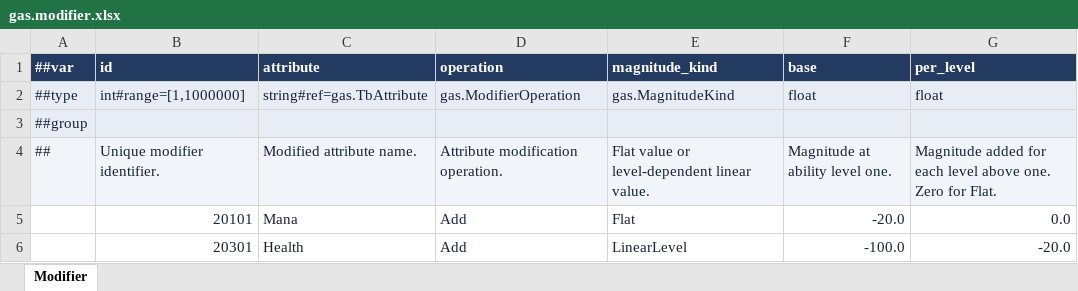
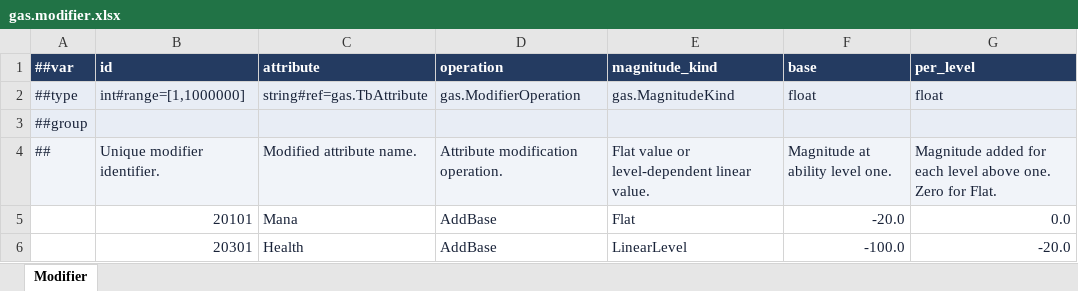
Before and after one commit to JiLingXiaoBai/bevy_gas_template, an Excel workbook: config/tables/gas.modifier.xlsx, sheet Modifier, drawn as a sheet; values as stored, in another font and other column widths than the file's, no borders; the diff names each change by its address in the sheet, - before the commit and + after, or states it on an @@ line.

Commit message:
feat(config)!: migrate modifier configuration to UE operations
Update the schema, generated types, workbook validation, compiler mappings, examples, and runtime tests for the six UE modifier operations.

BREAKING CHANGE: Adopt UE operation names and numeric values. Convert old PercentAdd magnitudes to multipliers and re-export existing configuration packages.

```diff
--- a/config/tables/gas.modifier.xlsx (sheet Modifier)
+++ b/config/tables/gas.modifier.xlsx (sheet Modifier)
-D5:D6 (operation): Add
+D5:D6 (operation): AddBase
```
Also changed, not shown: 12 other files.
